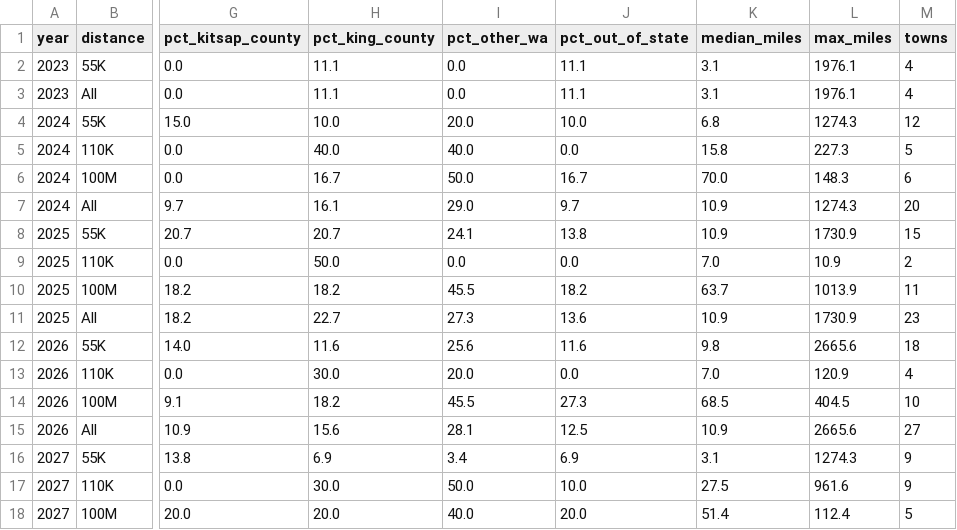
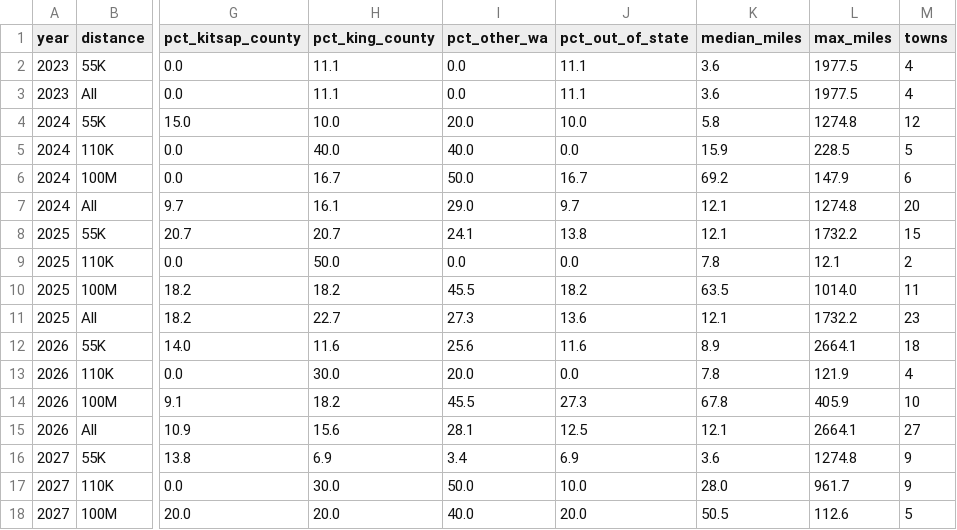
Before and after one commit to BURT-100/burt-origins, a CSV file: data/metrics.csv, drawn as a sheet; only a part is shown, gaps mark what is left out; the diff covers the shown part only; the diff names each change by its address in the sheet, - before the commit and + after, or states it on an @@ line.

```diff
--- a/data/metrics.csv
+++ b/data/metrics.csv
-K2:K3 (median_miles): 3.1
+K2:K3 (median_miles): 3.6
-L2:L3 (max_miles): 1976.1
+L2:L3 (max_miles): 1977.5
-K4 (median_miles): 6.8
+K4 (median_miles): 5.8
-L4 (max_miles): 1274.3
+L4 (max_miles): 1274.8
-K5 (median_miles): 15.8
+K5 (median_miles): 15.9
-L5 (max_miles): 227.3
+L5 (max_miles): 228.5
-K6 (median_miles): 70.0
+K6 (median_miles): 69.2
-L6 (max_miles): 148.3
+L6 (max_miles): 147.9
-K7:K8 (median_miles): 10.9
+K7:K8 (median_miles): 12.1
-L7 (max_miles): 1274.3
+L7 (max_miles): 1274.8
-L8 (max_miles): 1730.9
+L8 (max_miles): 1732.2
-K9 (median_miles): 7.0
+K9 (median_miles): 7.8
-L9 (max_miles): 10.9
+L9 (max_miles): 12.1
-K10 (median_miles): 63.7
+K10 (median_miles): 63.5
-L10 (max_miles): 1013.9
+L10 (max_miles): 1014.0
-K11 (median_miles): 10.9
+K11 (median_miles): 12.1
-L11 (max_miles): 1730.9
+L11 (max_miles): 1732.2
-K12 (median_miles): 9.8
+K12 (median_miles): 8.9
-L12 (max_miles): 2665.6
+L12 (max_miles): 2664.1
-K13 (median_miles): 7.0
+K13 (median_miles): 7.8
-L13 (max_miles): 120.9
+L13 (max_miles): 121.9
-K14 (median_miles): 68.5
+K14 (median_miles): 67.8
-L14 (max_miles): 404.5
+L14 (max_miles): 405.9
-K15 (median_miles): 10.9
+K15 (median_miles): 12.1
-L15 (max_miles): 2665.6
+L15 (max_miles): 2664.1
-K16 (median_miles): 3.1
+K16 (median_miles): 3.6
-L16 (max_miles): 1274.3
+L16 (max_miles): 1274.8
-K17 (median_miles): 27.5
+K17 (median_miles): 28.0
-L17 (max_miles): 961.6
+L17 (max_miles): 961.7
-K18 (median_miles): 51.4
+K18 (median_miles): 50.5
-L18 (max_miles): 112.4
+L18 (max_miles): 112.6
```
Also changed, not shown: 10 edited cells elsewhere in this file, data/public/runners.csv, 5 other files.
